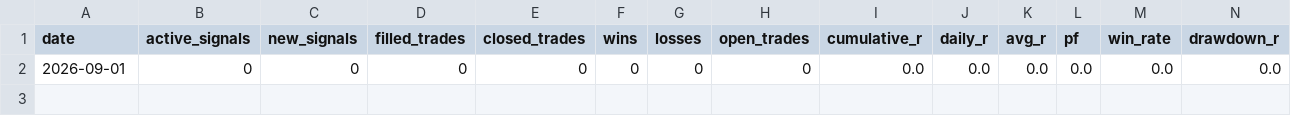
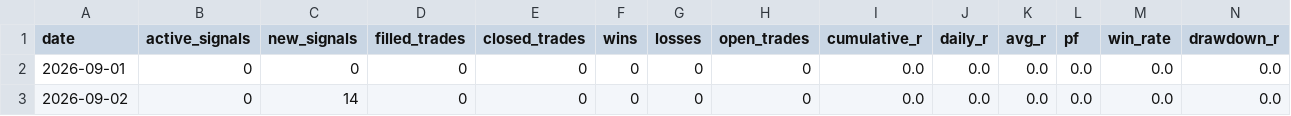
Before and after one commit to SavanTripathi/dhyanaksh-quant-terminal, a CSV file: PAPER_TRADING_V1_1_DEMANDCONF_DAILY.csv, drawn as a sheet; only a part is shown; rows hold the shown columns only; the diff names each change by its address in the sheet, - before the commit and + after, or states it on an @@ line.

```diff
--- a/PAPER_TRADING_V1_1_DEMANDCONF_DAILY.csv
+++ b/PAPER_TRADING_V1_1_DEMANDCONF_DAILY.csv
+row 3: 2026-09-02 | 0 | 14 | 0 | 0 | 0 | 0 | 0 | 0.0 | 0.0 | 0.0 | 0.0 | 0.0 | 0.0
```
Also changed, not shown: PAPER_TRADING_V1_1_DEMANDCONF_EVENTS.csv, 6 other files.
